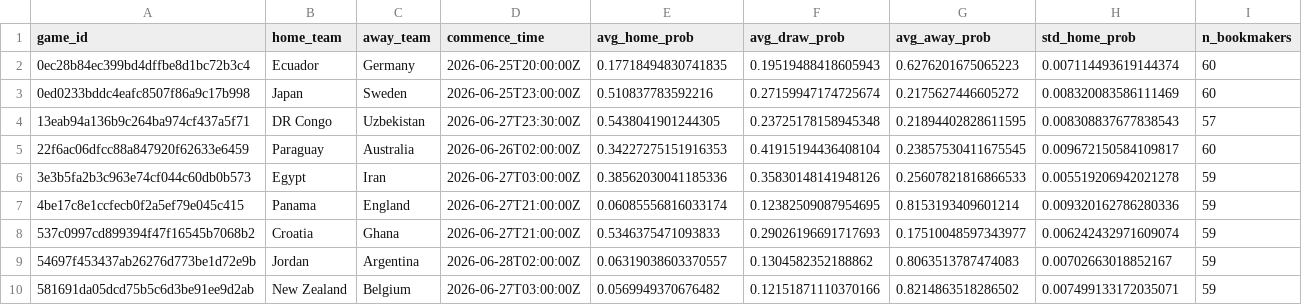
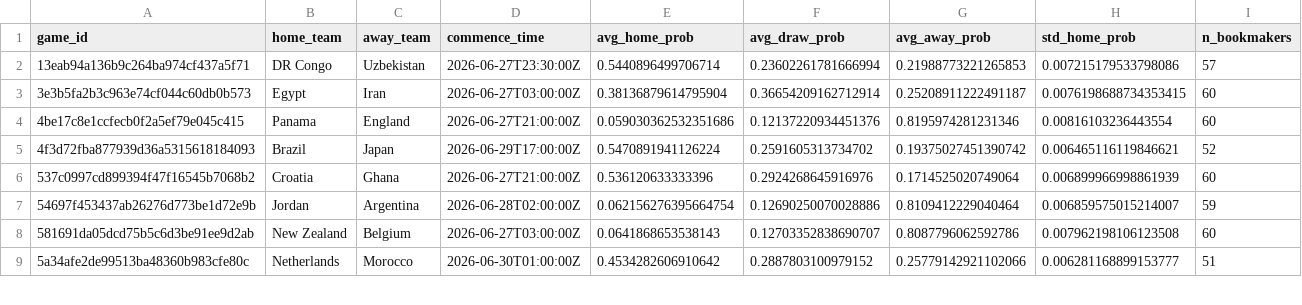
Before and after one commit to romisadeh/world-cup-predictor, a CSV file: data/odds_consensus.csv, drawn as a sheet; only a part is shown; the diff covers the shown part only.

```diff
--- a/data/odds_consensus.csv
+++ b/data/odds_consensus.csv
@@ -1,10 +1,9 @@
 game_id,home_team,away_team,commence_time,avg_home_prob,avg_draw_prob,avg_away_prob,std_home_prob,n_bookmakers
-0ec28b84ec399bd4dffbe8d1bc72b3c4,Ecuador,Germany,2026-06-25T20:00:00Z,0.17718494830741835,0.19519488418605943,0.6276201675065223,0.007114493619144374,60
-0ed0233bddc4eafc8507f86a9c17b998,Japan,Sweden,2026-06-25T23:00:00Z,0.510837783592216,0.27159947174725674,0.2175627446605272,0.008320083586111469,60
-13eab94a136b9c264ba974cf437a5f71,DR Congo,Uzbekistan,2026-06-27T23:30:00Z,0.5438041901244305,0.23725178158945348,0.21894402828611595,0.008308837677838543,57
-22f6ac06dfcc88a847920f62633e6459,Paraguay,Australia,2026-06-26T02:00:00Z,0.34227275151916353,0.41915194436408104,0.23857530411675545,0.009672150584109817,60
-3e3b5fa2b3c963e74cf044c60db0b573,Egypt,Iran,2026-06-27T03:00:00Z,0.38562030041185336,0.35830148141948126,0.25607821816866533,0.005519206942021278,59
-4be17c8e1ccfecb0f2a5ef79e045c415,Panama,England,2026-06-27T21:00:00Z,0.06085556816033174,0.12382509087954695,0.8153193409601214,0.009320162786280336,59
-537c0997cd899394f47f16545b7068b2,Croatia,Ghana,2026-06-27T21:00:00Z,0.5346375471093833,0.29026196691717693,0.17510048597343977,0.006242432971609074,59
-54697f453437ab26276d773be1d72e9b,Jordan,Argentina,2026-06-28T02:00:00Z,0.06319038603370557,0.1304582352188862,0.8063513787474083,0.00702663018852167,59
-581691da05dcd75b5c6d3be91ee9d2ab,New Zealand,Belgium,2026-06-27T03:00:00Z,0.0569949370676482,0.12151871110370166,0.8214863518286502,0.007499133172035071,59
+13eab94a136b9c264ba974cf437a5f71,DR Congo,Uzbekistan,2026-06-27T23:30:00Z,0.5440896499706714,0.23602261781666994,0.21988773221265853,0.007215179533798086,57
+3e3b5fa2b3c963e74cf044c60db0b573,Egypt,Iran,2026-06-27T03:00:00Z,0.38136879614795904,0.36654209162712914,0.25208911222491187,0.0076198688734353415,60
+4be17c8e1ccfecb0f2a5ef79e045c415,Panama,England,2026-06-27T21:00:00Z,0.059030362532351686,0.12137220934451376,0.8195974281231346,0.00816103236443554,60
+4f3d72fba877939d36a5315618184093,Brazil,Japan,2026-06-29T17:00:00Z,0.5470891941126224,0.2591605313734702,0.19375027451390742,0.006465116119846621,52
+537c0997cd899394f47f16545b7068b2,Croatia,Ghana,2026-06-27T21:00:00Z,0.536120633333396,0.2924268645916976,0.1714525020749064,0.006899966998861939,60
+54697f453437ab26276d773be1d72e9b,Jordan,Argentina,2026-06-28T02:00:00Z,0.062156276395664754,0.12690250070028886,0.8109412229040464,0.006859575015214007,59
+581691da05dcd75b5c6d3be91ee9d2ab,New Zealand,Belgium,2026-06-27T03:00:00Z,0.0641868653538143,0.12703352838690707,0.8087796062592786,0.007962198106123508,60
+5a34afe2de99513ba48360b983cfe80c,Netherlands,Morocco,2026-06-30T01:00:00Z,0.4534282606910642,0.2887803100979152,0.25779142921102066,0.006281168899153777,51
```
Also changed, not shown: 1 added row, 3 removed rows and 31 edited cells elsewhere in this file, 1 other file.
